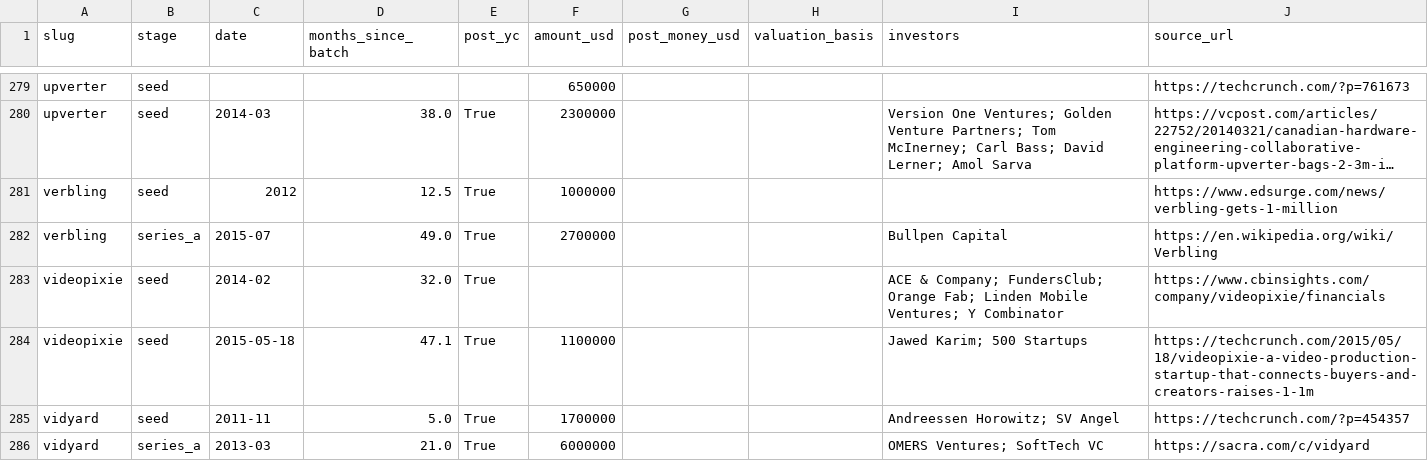
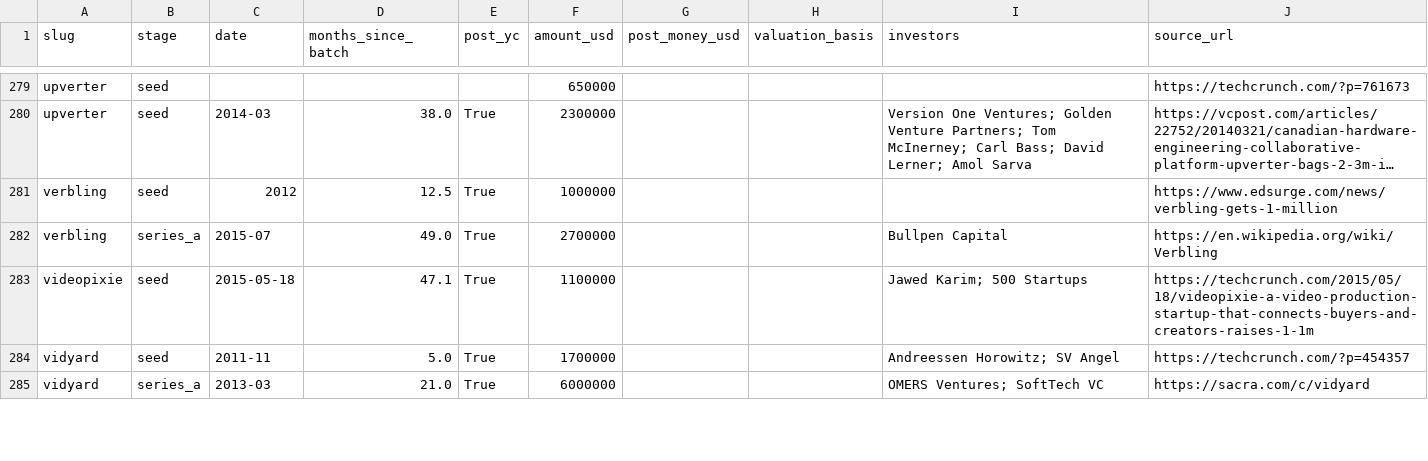
Before and after one commit to edison16a/yc-startup-life, a CSV file: data/rounds.csv, drawn as a sheet; only a part is shown, gaps mark what is left out; long unchanged cells end in …; removed rows and columns are numbered as before the commit, all else as after; the diff covers the shown part only; the diff names each change by its address in the sheet, - before the commit and + after, or states it on an @@ line.

```diff
--- a/data/rounds.csv
+++ b/data/rounds.csv
-row 283: videopixie | seed | 2014-02 | 32.0 | True |  |  |  | ACE & Company; FundersClub; Orange Fab; Linden Mobile Ventures; Y Combinator | https://www.cbinsights.com/company/videopixie/financials
```
Also changed, not shown: 1 added row and 5 edited cells elsewhere in this file, 5 other files.
